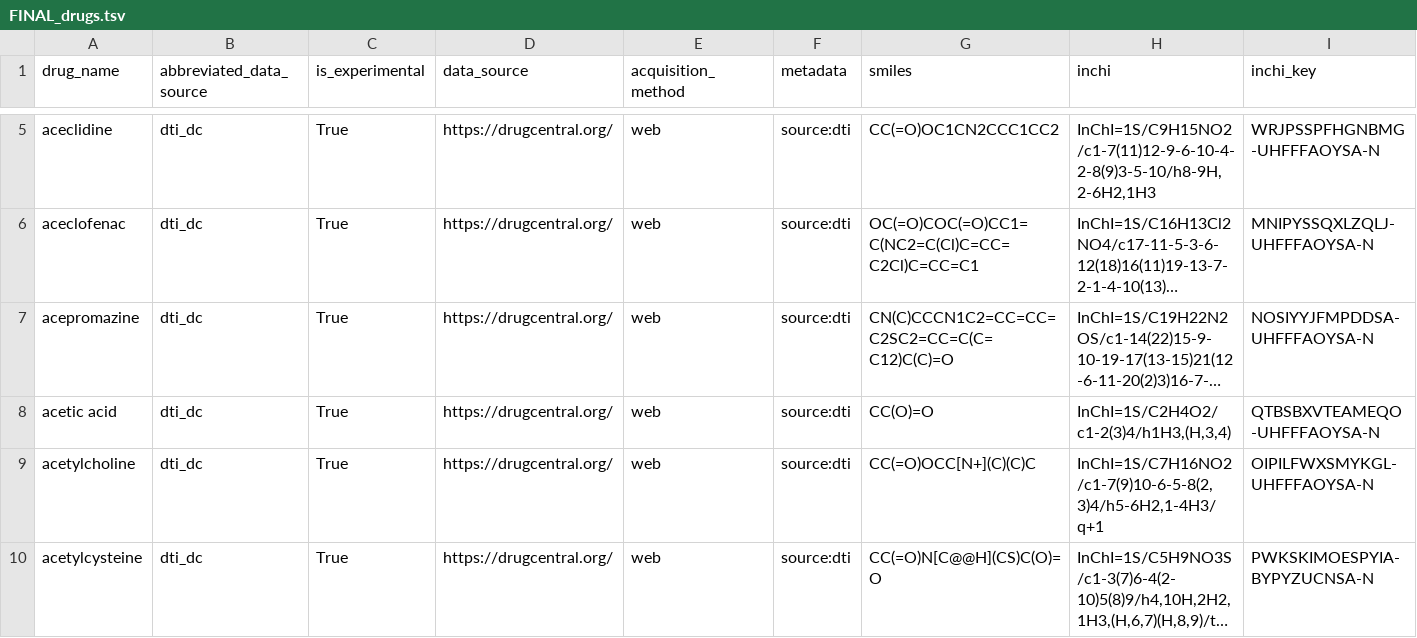
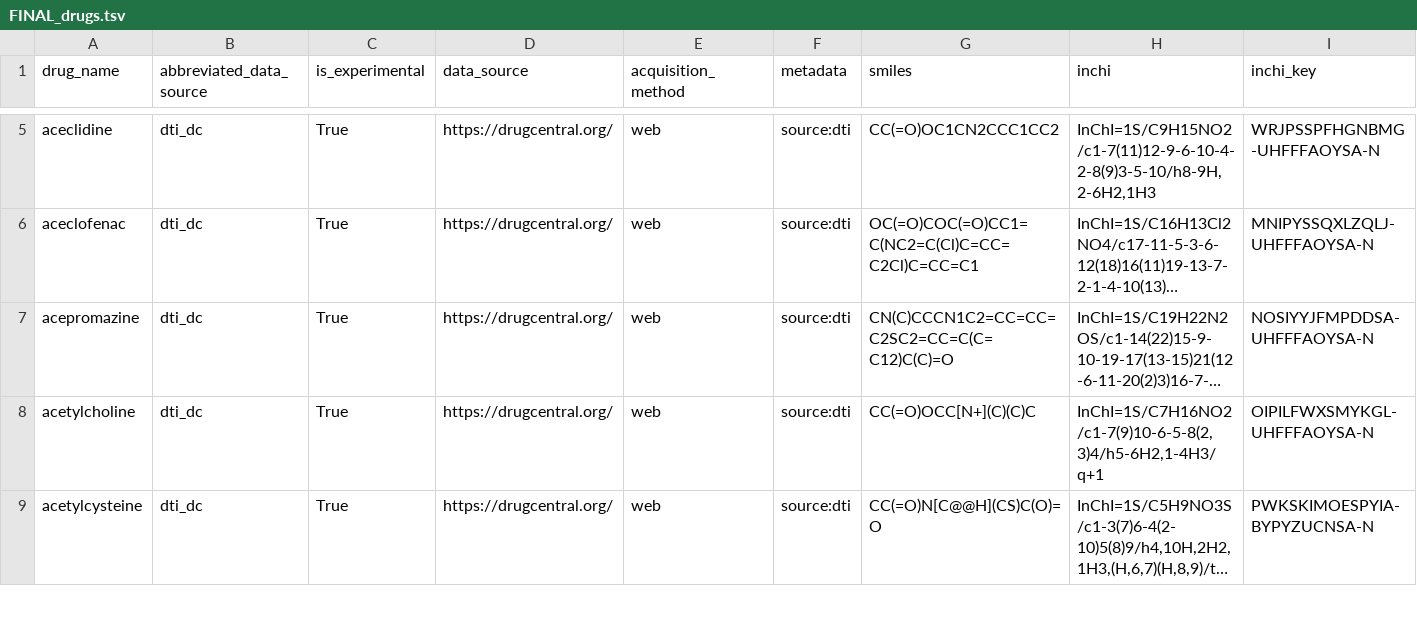
Before and after one commit to ncats/neo4covid19, a TSV file: data/output/FINAL_drugs.tsv, drawn as a sheet; only a part is shown, gaps mark what is left out; long unchanged cells end in …; rows hold the shown columns only; the diff covers the shown part only; the diff names each change by its address in the sheet, - before the commit and + after, or states it on an @@ line.

```diff
--- a/data/output/FINAL_drugs.tsv
+++ b/data/output/FINAL_drugs.tsv
-row 8: acetic acid | dti_dc | True | https://drugcentral.org/ | web | source:dti | CC(O)=O | InChI=1S/C2H4O2/c1-2(3)4/h1H3,(H,3,4) | QTBSBXVTEAMEQO-UHFFFAOYSA-N
```
Also changed, not shown: 5 removed rows elsewhere in this file, data/output/FINAL_host_proteins.tsv, data/output/db_stats.tsv, 7 other files.
